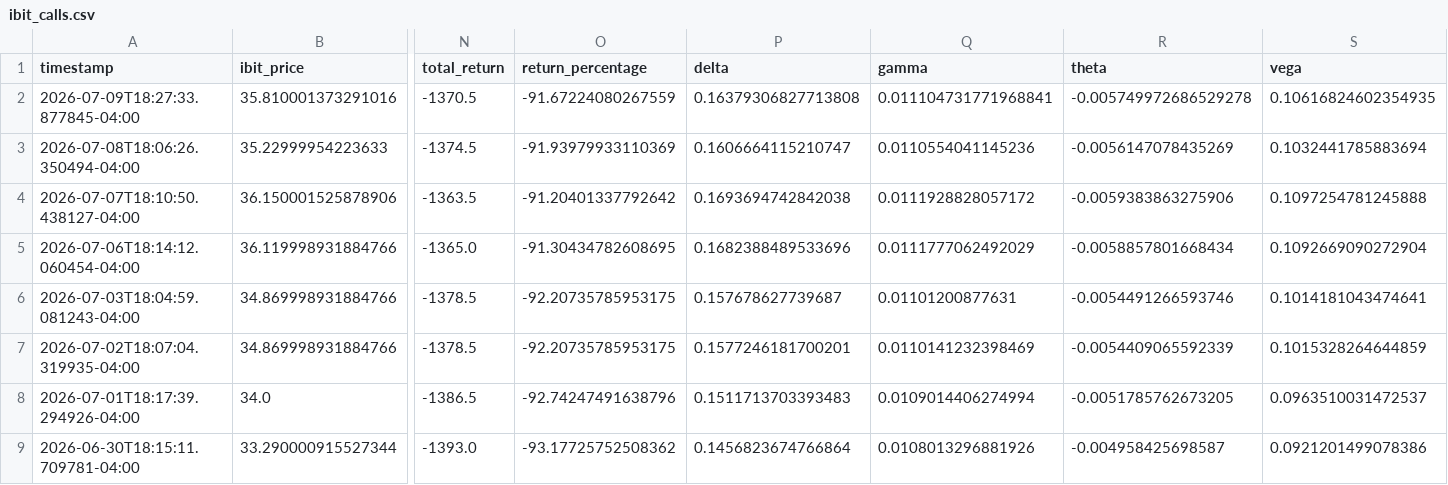
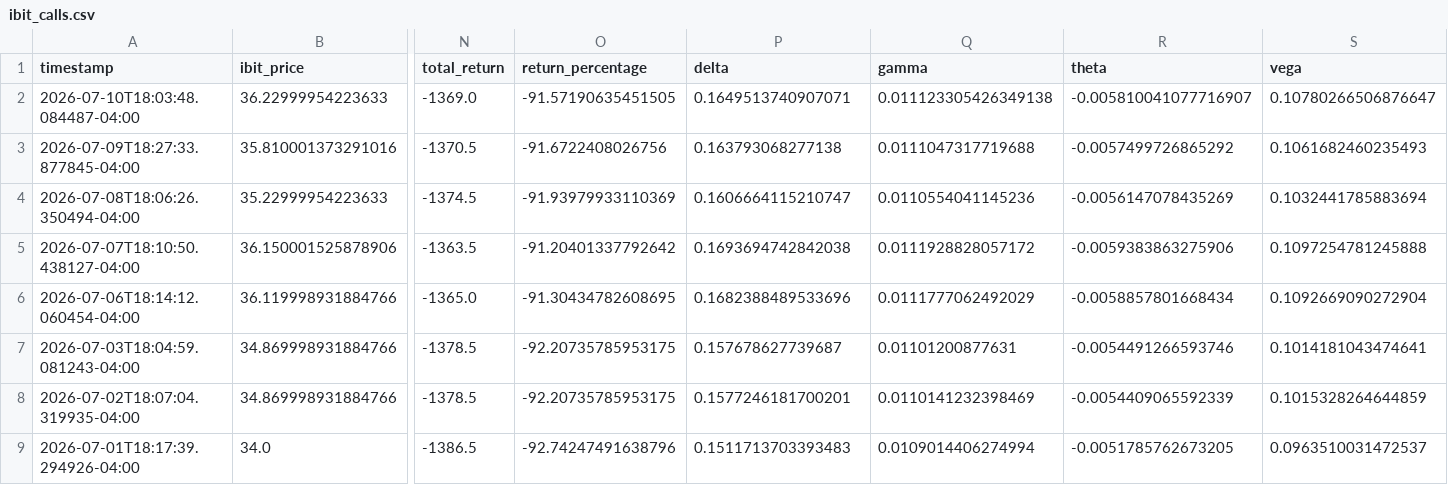
Before and after one commit to analytics-01/analytics-01.github.io, a CSV file: projects/IBIT_Call_Monitor/data/ibit_calls.csv, drawn as a sheet; only a part is shown, gaps mark what is left out; the shorter side is filled out with more unchanged rows; addresses are those after the commit; rows hold the shown columns only; the diff names each change by its address in the sheet, - before the commit and + after, or states it on an @@ line.

```diff
--- a/projects/IBIT_Call_Monitor/data/ibit_calls.csv
+++ b/projects/IBIT_Call_Monitor/data/ibit_calls.csv
+row 2: 2026-07-10T18:03:48.084487-04:00 | 36.22999954223633 | -1369.0 | -91.57190635451505 | 0.1649513740907071 | 0.011123305426349138 | -0.005810041077716907 | 0.10780266506876647
-O3 (return_percentage): -91.67224080267559
+O3 (return_percentage): -91.6722408026756
-P3 (delta): 0.16379306827713808
+P3 (delta): 0.163793068277138
-Q3 (gamma): 0.011104731771968841
+Q3 (gamma): 0.0111047317719688
-R3 (theta): -0.005749972686529278
+R3 (theta): -0.0057499726865292
-S3 (vega): 0.10616824602354935
+S3 (vega): 0.1061682460235493
```
Also changed, not shown: docs/projects/IBIT_Call_Monitor/data/ibit_calls.csv.
